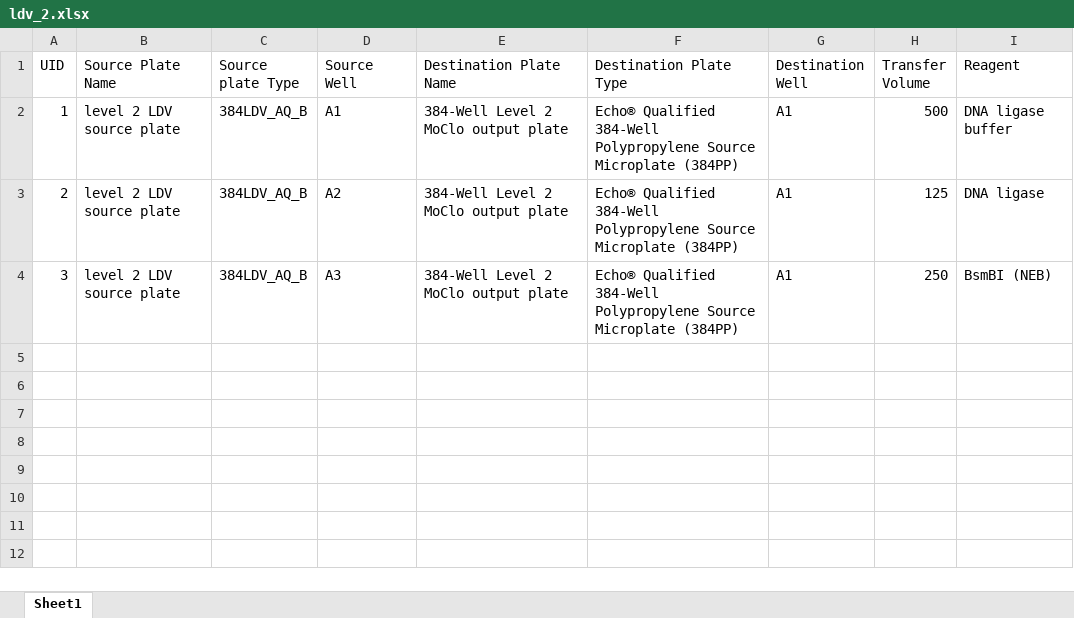
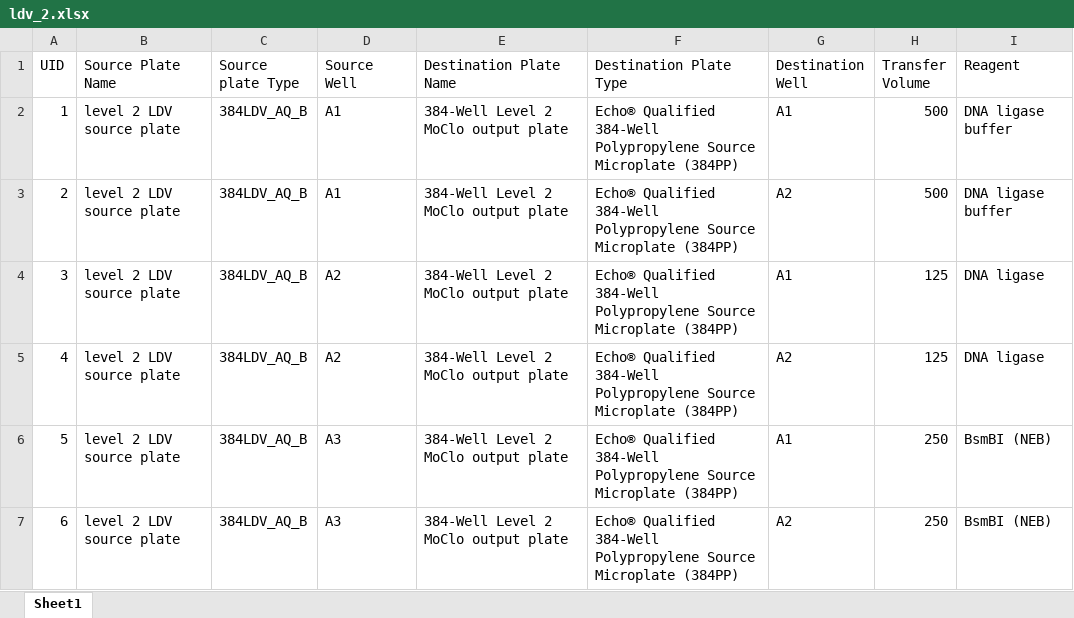
Before and after one commit to phoenixgater/SynBioMate, an Excel workbook: ldv_2.xlsx, sheet Sheet1, drawn as a sheet; values as stored, in another font and other column widths than the file's, no borders; the diff names each change by its address in the sheet, - before the commit and + after, or states it on an @@ line.

```diff
--- a/ldv_2.xlsx (sheet Sheet1)
+++ b/ldv_2.xlsx (sheet Sheet1)
-D3 (Source Well): A2
+D3 (Source Well): A1
-G3 (Destination Well): A1
+G3 (Destination Well): A2
-H3 (Transfer Volume): 125
+H3 (Transfer Volume): 500
-I3 (Reagent): DNA ligase
+I3 (Reagent): DNA ligase buffer
-D4 (Source Well): A3
+D4 (Source Well): A2
-H4 (Transfer Volume): 250
+H4 (Transfer Volume): 125
-I4 (Reagent): BsmBI (NEB)
+I4 (Reagent): DNA ligase
+row 5: 4 | level 2 LDV source plate | 384LDV_AQ_B | A2 | 384-Well Level 2 MoClo output plate | Echo® Qualified 384-Well Polypropylene Source Microplate (384PP) | A2 | 125 | DNA ligase
+row 6: 5 | level 2 LDV source plate | 384LDV_AQ_B | A3 | 384-Well Level 2 MoClo output plate | Echo® Qualified 384-Well Polypropylene Source Microplate (384PP) | A1 | 250 | BsmBI (NEB)
+row 7: 6 | level 2 LDV source plate | 384LDV_AQ_B | A3 | 384-Well Level 2 MoClo output plate | Echo® Qualified 384-Well Polypropylene Source Microplate (384PP) | A2 | 250 | BsmBI (NEB)
```
Also changed, not shown: 6res.xlsx, 6res_2.xlsx, 25 other files.
